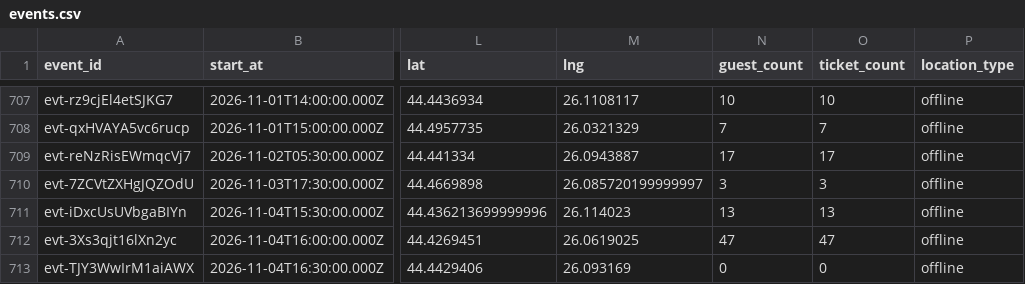
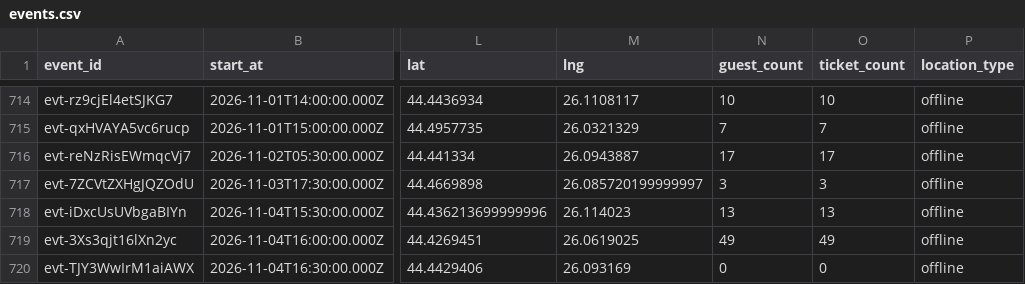
Before and after one commit to FlorinPopaCodes/bucharest-meetup-tracker, a CSV file: data/events.csv, drawn as a sheet; only a part is shown, gaps mark what is left out; addresses are those after the commit; the diff covers the shown part only; the diff names each change by its address in the sheet, - before the commit and + after, or states it on an @@ line.

```diff
--- a/data/events.csv
+++ b/data/events.csv
-N719 (guest_count): 47
+N719 (guest_count): 49
-O719 (ticket_count): 47
+O719 (ticket_count): 49
```
Also changed, not shown: 8 added rows and 24 edited cells elsewhere in this file, 4 other files.
